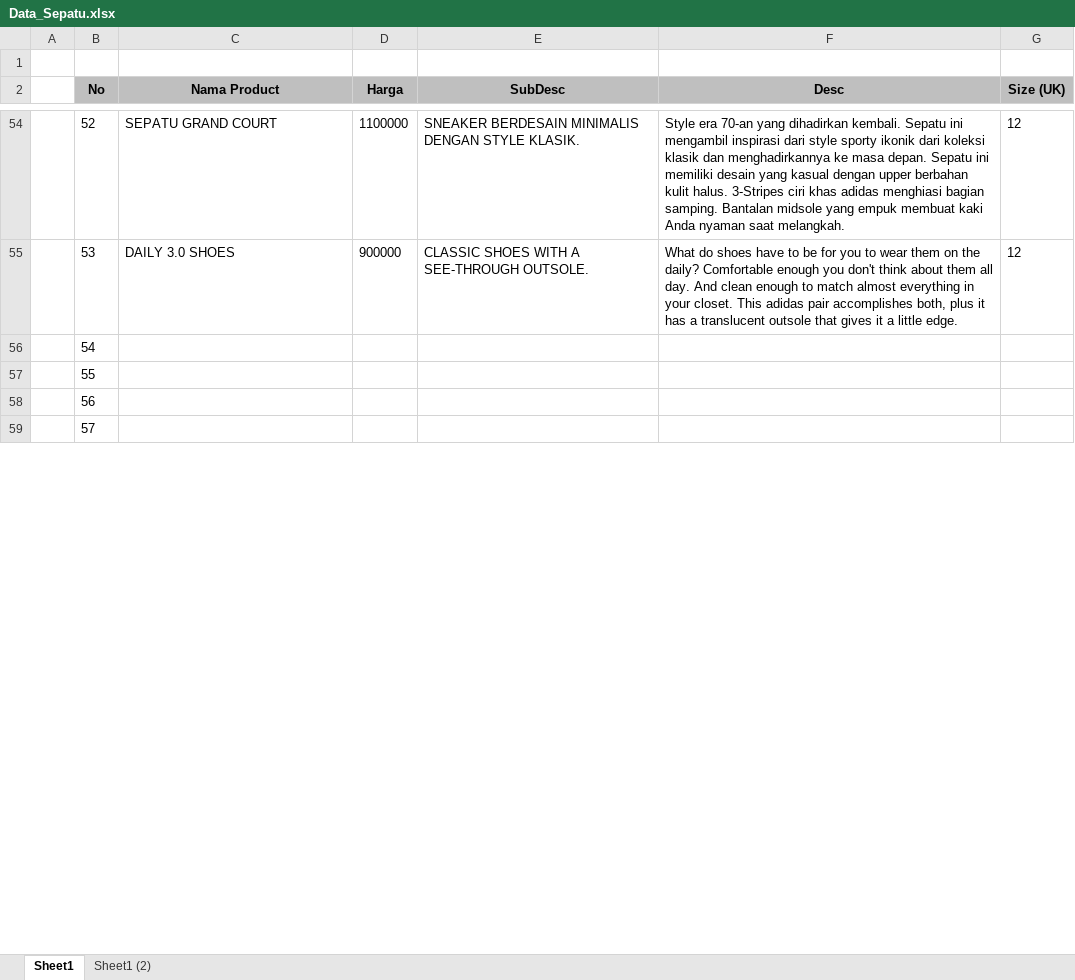
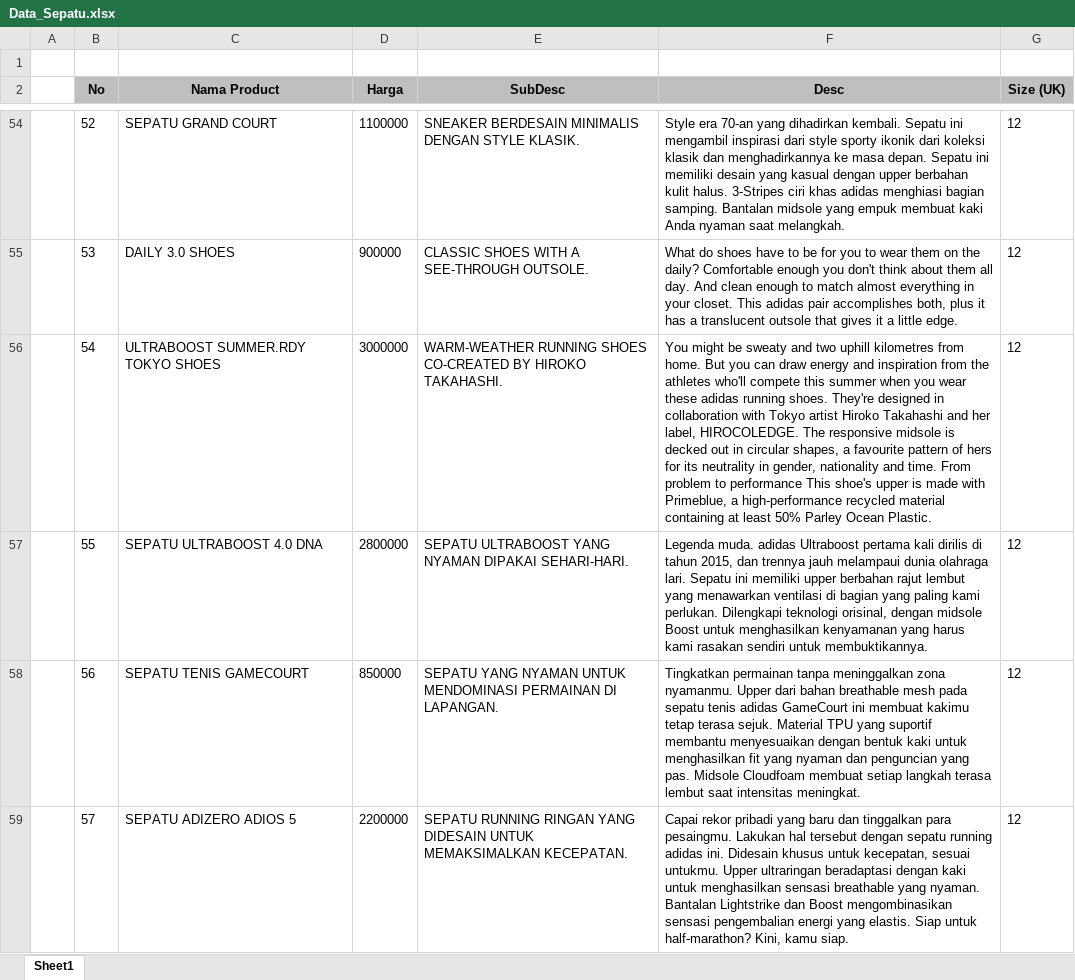
Before and after one commit to aaronlinggo/Web-Adudu-Shoes-Integrated-With-Midtrans, an Excel workbook: Data_Sepatu.xlsx, sheet Sheet1, drawn as a sheet; only a part is shown, gaps mark what is left out; values as stored, in another font and other column widths than the file's, no borders; the diff covers the shown part only; the diff names each change by its address in the sheet, - before the commit and + after, or states it on an @@ line.

Commit message:
Data_Sepatu_Batch_4
7 gambar sepatu baru

```diff
--- a/Data_Sepatu.xlsx (sheet Sheet1)
+++ b/Data_Sepatu.xlsx (sheet Sheet1)
-sheet tab: Sheet1 (2)
-C56 (Nama Product): (empty)
+C56 (Nama Product): ULTRABOOST SUMMER.RDY TOKYO SHOES
-D56 (Harga): (empty)
+D56 (Harga): 3000000
-E56 (SubDesc): (empty)
+E56 (SubDesc): WARM-WEATHER RUNNING SHOES CO-CREATED BY HIROKO TAKAHASHI.
-F56 (Desc): (empty)
+F56 (Desc): You might be sweaty and two uphill kilometres from home. But you can draw energy and inspiration from the athletes who'll compete this summer when you wear these adidas running shoes. They're designed in collaboration with Tokyo artist Hiroko Takahashi and her label, HIROCOLEDGE. The responsive midsole is decked out in circular shapes, a favourite pattern of hers for its neutrality in gender, nationality and time. From problem to performance This shoe's upper is made with Primeblue, a high-performance recycled material containing at least 50% Parley Ocean Plastic.
-G56:G59 (Size (UK)): (empty)
+G56:G59 (Size (UK)): 12
-C57 (Nama Product): (empty)
+C57 (Nama Product): SEPATU ULTRABOOST 4.0 DNA
-D57 (Harga): (empty)
+D57 (Harga): 2800000
-E57 (SubDesc): (empty)
+E57 (SubDesc): SEPATU ULTRABOOST YANG NYAMAN DIPAKAI SEHARI-HARI.
-F57 (Desc): (empty)
+F57 (Desc): Legenda muda. adidas Ultraboost pertama kali dirilis di tahun 2015, dan trennya jauh melampaui dunia olahraga lari. Sepatu ini memiliki upper berbahan rajut lembut yang menawarkan ventilasi di bagian yang paling kami perlukan. Dilengkapi teknologi orisinal, dengan midsole Boost untuk menghasilkan kenyamanan yang harus kami rasakan sendiri untuk membuktikannya.
-C58 (Nama Product): (empty)
+C58 (Nama Product): SEPATU TENIS GAMECOURT
-D58 (Harga): (empty)
+D58 (Harga): 850000
-E58 (SubDesc): (empty)
+E58 (SubDesc): SEPATU YANG NYAMAN UNTUK MENDOMINASI PERMAINAN DI LAPANGAN.
-F58 (Desc): (empty)
+F58 (Desc): Tingkatkan permainan tanpa meninggalkan zona nyamanmu. Upper dari bahan breathable mesh pada sepatu tenis adidas GameCourt ini membuat kakimu tetap terasa sejuk. Material TPU yang suportif membantu menyesuaikan dengan bentuk kaki untuk menghasilkan fit yang nyaman dan penguncian yang pas. Midsole Cloudfoam membuat setiap langkah terasa lembut saat intensitas meningkat.
-C59 (Nama Product): (empty)
+C59 (Nama Product): SEPATU ADIZERO ADIOS 5
-D59 (Harga): (empty)
+D59 (Harga): 2200000
-E59 (SubDesc): (empty)
+E59 (SubDesc): SEPATU RUNNING RINGAN YANG DIDESAIN UNTUK MEMAKSIMALKAN KECEPATAN.
-F59 (Desc): (empty)
+F59 (Desc): Capai rekor pribadi yang baru dan tinggalkan para pesaingmu. Lakukan hal tersebut dengan sepatu running adidas ini. Didesain khusus untuk kecepatan, sesuai untukmu. Upper ultraringan beradaptasi dengan kaki untuk menghasilkan sensasi breathable yang nyaman. Bantalan Lightstrike dan Boost mengombinasikan sensasi pengembalian energi yang elastis. Siap untuk half-marathon? Kini, kamu siap.
```
Also changed, not shown: 2 added rows and 5 edited cells elsewhere in this sheet, 7 other files.
